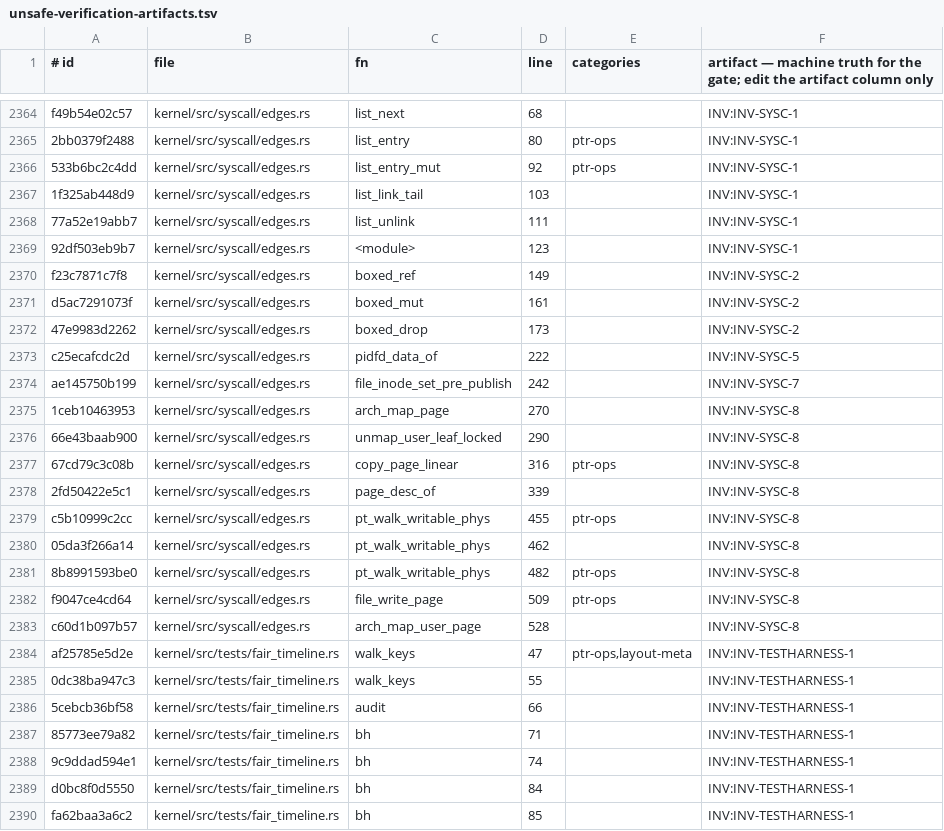
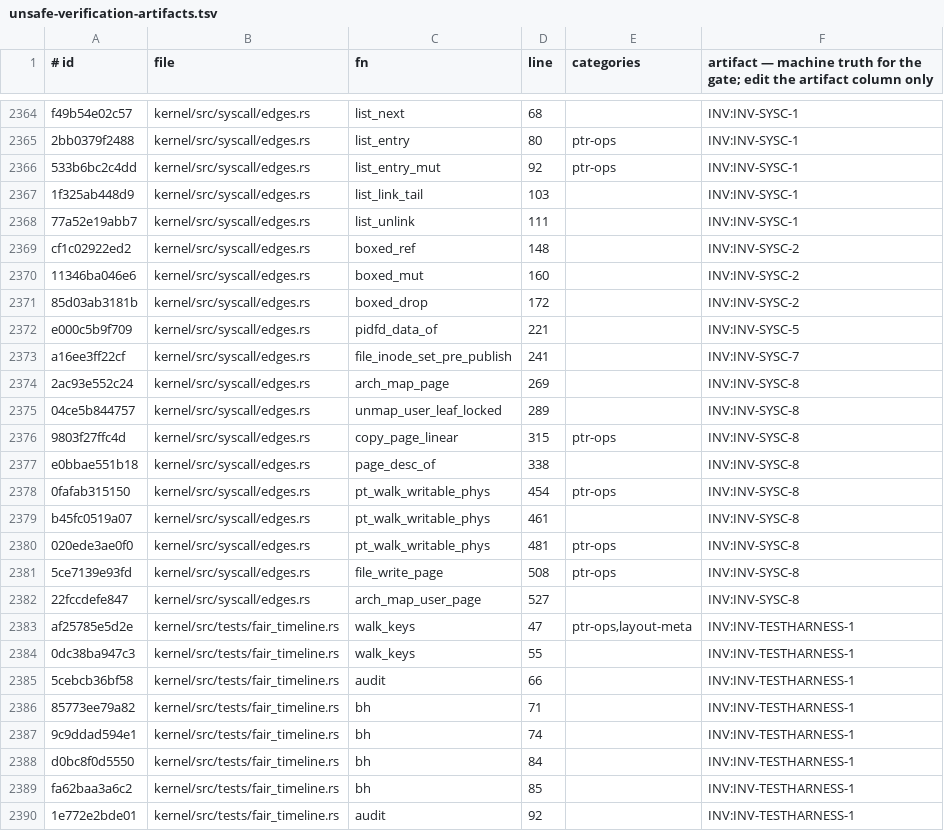
Before and after one commit to topkernel/Rux, a TSV file: docs/development/unsafe-verification-artifacts.tsv, drawn as a sheet; only a part is shown, gaps mark what is left out; the shorter side is filled out with more unchanged rows.

Commit message:
RUNG 1 CLOSED: the syscall flip's full battery + the census column split
THE BATTERY (all green):
- Negative probe at FULL-FLIP scope: an unsafe block in a service
  file (rux-syscall/src/syscall/time.rs) fails the CRATE's own build
  with 'usage of an unsafe block ... forbid' — probe planted, verdict
  read, probe removed, crate re-verified green.
- fio --verify=md5 3-case (buffered 4k / direct 64k / direct
  unaligned head): ALL 3 jobs err=0, VERIFY BATTERY PASS, e2fsck
  clean-or-journal-only (RC=0, run/fio-final.log).
- Full make test: ALL TESTS PASSED (1,027 PASS / 0 FAIL,
  binary-extracted; run/maketest-sole5.log).
- Triple-arch rc=0 (verified at the fix commit).

THE CENSUS COLUMN SPLIT (recorded in crate-plan.md — the first
service column of the Layer-1 end state):
- FRAMEWORK (kernel/src): 478 files, 2,217 blocks / 9,255 lines, 280
  unsafe fns / 2,544 lines, dual 11,799.
- SERVICE syscall (rux-syscall/src): 11 files, **ZERO unsafe blocks,
  ZERO unsafe fns** — the 71 keyword hits are all doc-text (verified
  programmatically: zero real constructs). The crate-level forbid is
  load-bearing and probe-enforced.

Also recorded: the sgid_mode lesson (pure-fn tests consulting live
task state must OWN that state — cross-test leakage is invisible
until the leaking test moves).

RUNG 1 (the syscall flip) IS CLOSED: framework hub + service leaf +
composition bin, the forbid compiler-enforced at the crate boundary,
the sole copy real, the data seam (tables + hooks) registered at
boot. The ladder continues: net/ next (rung 2, measured).

```diff
--- a/docs/development/unsafe-verification-artifacts.tsv
+++ b/docs/development/unsafe-verification-artifacts.tsv
@@ -2368,17 +2368,16 @@ f49b54e02c57	kernel/src/syscall/edges.rs	list_next	68		INV:INV-SYSC-1
 77a52e19abb7	kernel/src/syscall/edges.rs	list_unlink	111		INV:INV-SYSC-1
-92df503eb9b7	kernel/src/syscall/edges.rs	<module>	123		INV:INV-SYSC-1
-f23c7871c7f8	kernel/src/syscall/edges.rs	boxed_ref	149		INV:INV-SYSC-2
-d5ac7291073f	kernel/src/syscall/edges.rs	boxed_mut	161		INV:INV-SYSC-2
-47e9983d2262	kernel/src/syscall/edges.rs	boxed_drop	173		INV:INV-SYSC-2
-c25ecafcdc2d	kernel/src/syscall/edges.rs	pidfd_data_of	222		INV:INV-SYSC-5
-ae145750b199	kernel/src/syscall/edges.rs	file_inode_set_pre_publish	242		INV:INV-SYSC-7
-1ceb10463953	kernel/src/syscall/edges.rs	arch_map_page	270		INV:INV-SYSC-8
-66e43baab900	kernel/src/syscall/edges.rs	unmap_user_leaf_locked	290		INV:INV-SYSC-8
-67cd79c3c08b	kernel/src/syscall/edges.rs	copy_page_linear	316	ptr-ops	INV:INV-SYSC-8
-2fd50422e5c1	kernel/src/syscall/edges.rs	page_desc_of	339		INV:INV-SYSC-8
-c5b10999c2cc	kernel/src/syscall/edges.rs	pt_walk_writable_phys	455	ptr-ops	INV:INV-SYSC-8
-05da3f266a14	kernel/src/syscall/edges.rs	pt_walk_writable_phys	462		INV:INV-SYSC-8
-8b8991593be0	kernel/src/syscall/edges.rs	pt_walk_writable_phys	482	ptr-ops	INV:INV-SYSC-8
-f9047ce4cd64	kernel/src/syscall/edges.rs	file_write_page	509	ptr-ops	INV:INV-SYSC-8
-c60d1b097b57	kernel/src/syscall/edges.rs	arch_map_user_page	528		INV:INV-SYSC-8
+cf1c02922ed2	kernel/src/syscall/edges.rs	boxed_ref	148		INV:INV-SYSC-2
+11346ba046e6	kernel/src/syscall/edges.rs	boxed_mut	160		INV:INV-SYSC-2
+85d03ab3181b	kernel/src/syscall/edges.rs	boxed_drop	172		INV:INV-SYSC-2
+e000c5b9f709	kernel/src/syscall/edges.rs	pidfd_data_of	221		INV:INV-SYSC-5
+a16ee3ff22cf	kernel/src/syscall/edges.rs	file_inode_set_pre_publish	241		INV:INV-SYSC-7
+2ac93e552c24	kernel/src/syscall/edges.rs	arch_map_page	269		INV:INV-SYSC-8
+04ce5b844757	kernel/src/syscall/edges.rs	unmap_user_leaf_locked	289		INV:INV-SYSC-8
+9803f27ffc4d	kernel/src/syscall/edges.rs	copy_page_linear	315	ptr-ops	INV:INV-SYSC-8
+e0bbae551b18	kernel/src/syscall/edges.rs	page_desc_of	338		INV:INV-SYSC-8
+0fafab315150	kernel/src/syscall/edges.rs	pt_walk_writable_phys	454	ptr-ops	INV:INV-SYSC-8
+b45fc0519a07	kernel/src/syscall/edges.rs	pt_walk_writable_phys	461		INV:INV-SYSC-8
+020ede3ae0f0	kernel/src/syscall/edges.rs	pt_walk_writable_phys	481	ptr-ops	INV:INV-SYSC-8
+5ce7139e93fd	kernel/src/syscall/edges.rs	file_write_page	508	ptr-ops	INV:INV-SYSC-8
+22fccdefe847	kernel/src/syscall/edges.rs	arch_map_user_page	527		INV:INV-SYSC-8
 af25785e5d2e	kernel/src/tests/fair_timeline.rs	walk_keys	47	ptr-ops,layout-meta	INV:INV-TESTHARNESS-1
```
Also changed, not shown: 2 other files.
